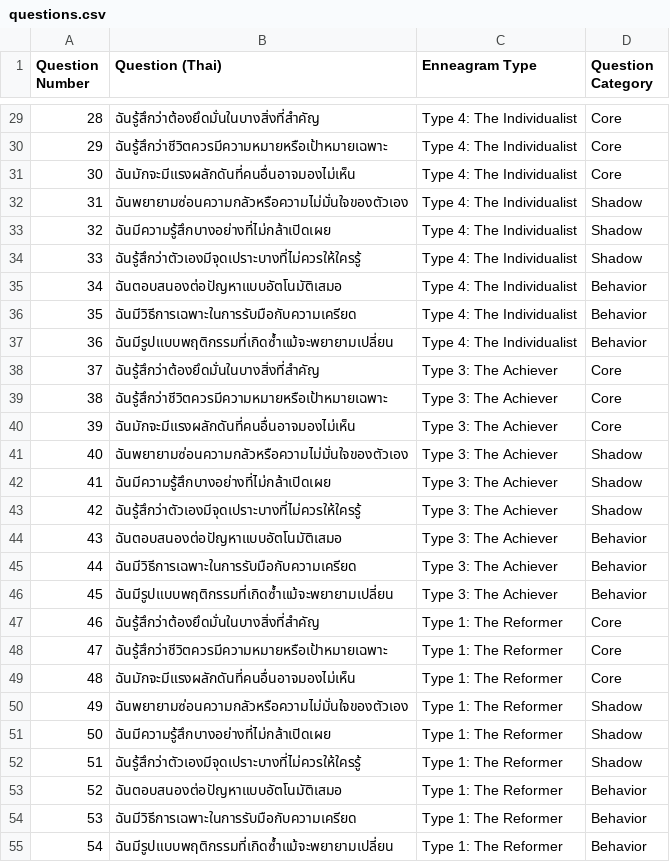
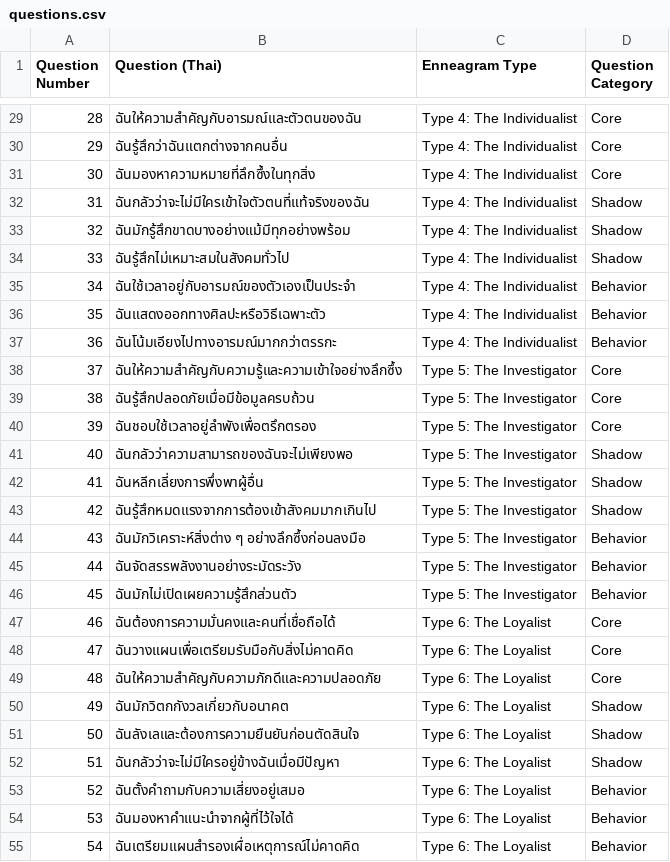
Before and after one commit to bandhitl/enneagram, a CSV file: questions.csv, drawn as a sheet; only a part is shown, gaps mark what is left out; the diff covers the shown part only.

```diff
--- a/questions.csv
+++ b/questions.csv
@@ -29,27 +29,27 @@ Question Number,Question (Thai),Enneagram Type,Question Category
-28,ฉันรู้สึกว่าต้องยึดมั่นในบางสิ่งที่สำคัญ,Type 4: The Individualist,Core
-29,ฉันรู้สึกว่าชีวิตควรมีความหมายหรือเป้าหมายเฉพาะ,Type 4: The Individualist,Core
-30,ฉันมักจะมีแรงผลักดันที่คนอื่นอาจมองไม่เห็น,Type 4: The Individualist,Core
-31,ฉันพยายามซ่อนความกลัวหรือความไม่มั่นใจของตัวเอง,Type 4: The Individualist,Shadow
-32,ฉันมีความรู้สึกบางอย่างที่ไม่กล้าเปิดเผย,Type 4: The Individualist,Shadow
-33,ฉันรู้สึกว่าตัวเองมีจุดเปราะบางที่ไม่ควรให้ใครรู้,Type 4: The Individualist,Shadow
-34,ฉันตอบสนองต่อปัญหาแบบอัตโนมัติเสมอ,Type 4: The Individualist,Behavior
-35,ฉันมีวิธีการเฉพาะในการรับมือกับความเครียด,Type 4: The Individualist,Behavior
-36,ฉันมีรูปแบบพฤติกรรมที่เกิดซ้ำแม้จะพยายามเปลี่ยน,Type 4: The Individualist,Behavior
-37,ฉันรู้สึกว่าต้องยึดมั่นในบางสิ่งที่สำคัญ,Type 3: The Achiever,Core
-38,ฉันรู้สึกว่าชีวิตควรมีความหมายหรือเป้าหมายเฉพาะ,Type 3: The Achiever,Core
-39,ฉันมักจะมีแรงผลักดันที่คนอื่นอาจมองไม่เห็น,Type 3: The Achiever,Core
-40,ฉันพยายามซ่อนความกลัวหรือความไม่มั่นใจของตัวเอง,Type 3: The Achiever,Shadow
-41,ฉันมีความรู้สึกบางอย่างที่ไม่กล้าเปิดเผย,Type 3: The Achiever,Shadow
-42,ฉันรู้สึกว่าตัวเองมีจุดเปราะบางที่ไม่ควรให้ใครรู้,Type 3: The Achiever,Shadow
-43,ฉันตอบสนองต่อปัญหาแบบอัตโนมัติเสมอ,Type 3: The Achiever,Behavior
-44,ฉันมีวิธีการเฉพาะในการรับมือกับความเครียด,Type 3: The Achiever,Behavior
-45,ฉันมีรูปแบบพฤติกรรมที่เกิดซ้ำแม้จะพยายามเปลี่ยน,Type 3: The Achiever,Behavior
-46,ฉันรู้สึกว่าต้องยึดมั่นในบางสิ่งที่สำคัญ,Type 1: The Reformer,Core
-47,ฉันรู้สึกว่าชีวิตควรมีความหมายหรือเป้าหมายเฉพาะ,Type 1: The Reformer,Core
-48,ฉันมักจะมีแรงผลักดันที่คนอื่นอาจมองไม่เห็น,Type 1: The Reformer,Core
-49,ฉันพยายามซ่อนความกลัวหรือความไม่มั่นใจของตัวเอง,Type 1: The Reformer,Shadow
-50,ฉันมีความรู้สึกบางอย่างที่ไม่กล้าเปิดเผย,Type 1: The Reformer,Shadow
-51,ฉันรู้สึกว่าตัวเองมีจุดเปราะบางที่ไม่ควรให้ใครรู้,Type 1: The Reformer,Shadow
-52,ฉันตอบสนองต่อปัญหาแบบอัตโนมัติเสมอ,Type 1: The Reformer,Behavior
-53,ฉันมีวิธีการเฉพาะในการรับมือกับความเครียด,Type 1: The Reformer,Behavior
-54,ฉันมีรูปแบบพฤติกรรมที่เกิดซ้ำแม้จะพยายามเปลี่ยน,Type 1: The Reformer,Behavior
+28,ฉันให้ความสำคัญกับอารมณ์และตัวตนของฉัน,Type 4: The Individualist,Core
+29,ฉันรู้สึกว่าฉันแตกต่างจากคนอื่น,Type 4: The Individualist,Core
+30,ฉันมองหาความหมายที่ลึกซึ้งในทุกสิ่ง,Type 4: The Individualist,Core
+31,ฉันกลัวว่าจะไม่มีใครเข้าใจตัวตนที่แท้จริงของฉัน,Type 4: The Individualist,Shadow
+32,ฉันมักรู้สึกขาดบางอย่างแม้มีทุกอย่างพร้อม,Type 4: The Individualist,Shadow
+33,ฉันรู้สึกไม่เหมาะสมในสังคมทั่วไป,Type 4: The Individualist,Shadow
+34,ฉันใช้เวลาอยู่กับอารมณ์ของตัวเองเป็นประจำ,Type 4: The Individualist,Behavior
+35,ฉันแสดงออกทางศิลปะหรือวิธีเฉพาะตัว,Type 4: The Individualist,Behavior
+36,ฉันโน้มเอียงไปทางอารมณ์มากกว่าตรรกะ,Type 4: The Individualist,Behavior
+37,ฉันให้ความสำคัญกับความรู้และความเข้าใจอย่างลึกซึ้ง,Type 5: The Investigator,Core
+38,ฉันรู้สึกปลอดภัยเมื่อมีข้อมูลครบถ้วน,Type 5: The Investigator,Core
+39,ฉันชอบใช้เวลาอยู่ลำพังเพื่อตรึกตรอง,Type 5: The Investigator,Core
+40,ฉันกลัวว่าความสามารถของฉันจะไม่เพียงพอ,Type 5: The Investigator,Shadow
+41,ฉันหลีกเลี่ยงการพึ่งพาผู้อื่น,Type 5: The Investigator,Shadow
+42,ฉันรู้สึกหมดแรงจากการต้องเข้าสังคมมากเกินไป,Type 5: The Investigator,Shadow
+43,ฉันมักวิเคราะห์สิ่งต่าง ๆ อย่างลึกซึ้งก่อนลงมือ,Type 5: The Investigator,Behavior
+44,ฉันจัดสรรพลังงานอย่างระมัดระวัง,Type 5: The Investigator,Behavior
+45,ฉันมักไม่เปิดเผยความรู้สึกส่วนตัว,Type 5: The Investigator,Behavior
+46,ฉันต้องการความมั่นคงและคนที่เชื่อถือได้,Type 6: The Loyalist,Core
+47,ฉันวางแผนเพื่อเตรียมรับมือกับสิ่งไม่คาดคิด,Type 6: The Loyalist,Core
+48,ฉันให้ความสำคัญกับความภักดีและความปลอดภัย,Type 6: The Loyalist,Core
+49,ฉันมักวิตกกังวลเกี่ยวกับอนาคต,Type 6: The Loyalist,Shadow
+50,ฉันลังเลและต้องการความยืนยันก่อนตัดสินใจ,Type 6: The Loyalist,Shadow
+51,ฉันกลัวว่าจะไม่มีใครอยู่ข้างฉันเมื่อมีปัญหา,Type 6: The Loyalist,Shadow
+52,ฉันตั้งคำถามกับความเสี่ยงอยู่เสมอ,Type 6: The Loyalist,Behavior
+53,ฉันมองหาคำแนะนำจากผู้ที่ไว้ใจได้,Type 6: The Loyalist,Behavior
+54,ฉันเตรียมแผนสำรองเผื่อเหตุการณ์ไม่คาดคิด,Type 6: The Loyalist,Behavior
```
Also changed, not shown: 108 edited cells elsewhere in this file.
